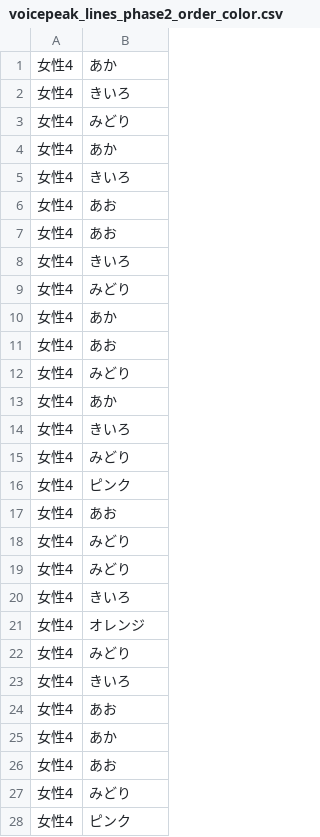
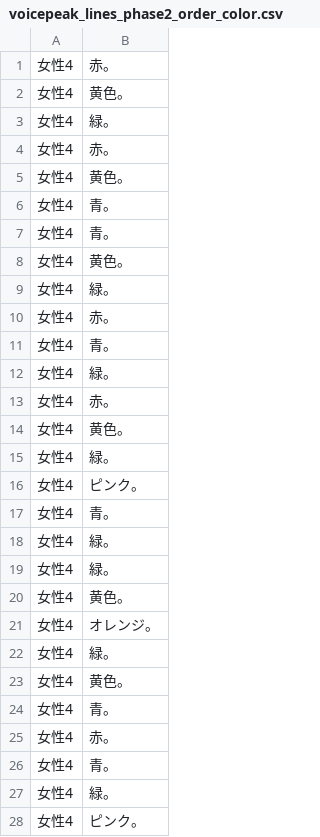
Before and after one commit to NautilusDW/pono-asobiba-app, a CSV file: tools/voicepeak/voicepeak_lines_phase2_order_color.csv, drawn as a sheet; only a part is shown; the diff covers the shown part only.

```diff
--- a/tools/voicepeak/voicepeak_lines_phase2_order_color.csv
+++ b/tools/voicepeak/voicepeak_lines_phase2_order_color.csv
@@ -1,28 +1,28 @@
-女性4,あか
-女性4,きいろ
-女性4,みどり
-女性4,あか
-女性4,きいろ
-女性4,あお
-女性4,あお
-女性4,きいろ
-女性4,みどり
-女性4,あか
-女性4,あお
-女性4,みどり
-女性4,あか
-女性4,きいろ
-女性4,みどり
-女性4,ピンク
-女性4,あお
-女性4,みどり
-女性4,みどり
-女性4,きいろ
-女性4,オレンジ
-女性4,みどり
-女性4,きいろ
-女性4,あお
-女性4,あか
-女性4,あお
-女性4,みどり
-女性4,ピンク
+女性4,赤。
+女性4,黄色。
+女性4,緑。
+女性4,赤。
+女性4,黄色。
+女性4,青。
+女性4,青。
+女性4,黄色。
+女性4,緑。
+女性4,赤。
+女性4,青。
+女性4,緑。
+女性4,赤。
+女性4,黄色。
+女性4,緑。
+女性4,ピンク。
+女性4,青。
+女性4,緑。
+女性4,緑。
+女性4,黄色。
+女性4,オレンジ。
+女性4,緑。
+女性4,黄色。
+女性4,青。
+女性4,赤。
+女性4,青。
+女性4,緑。
+女性4,ピンク。
```
Also changed, not shown: 44 edited cells elsewhere in this file, 3 other files.
